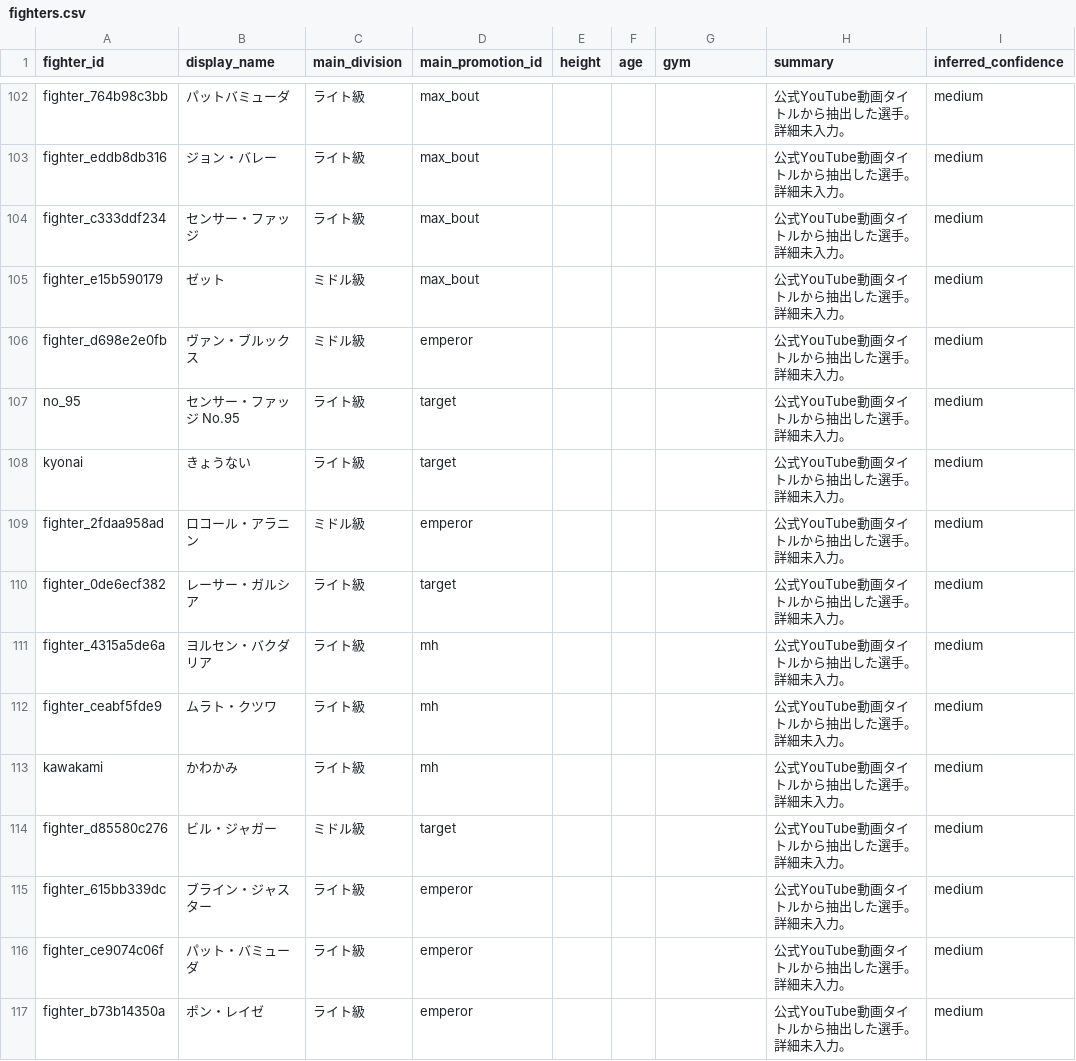
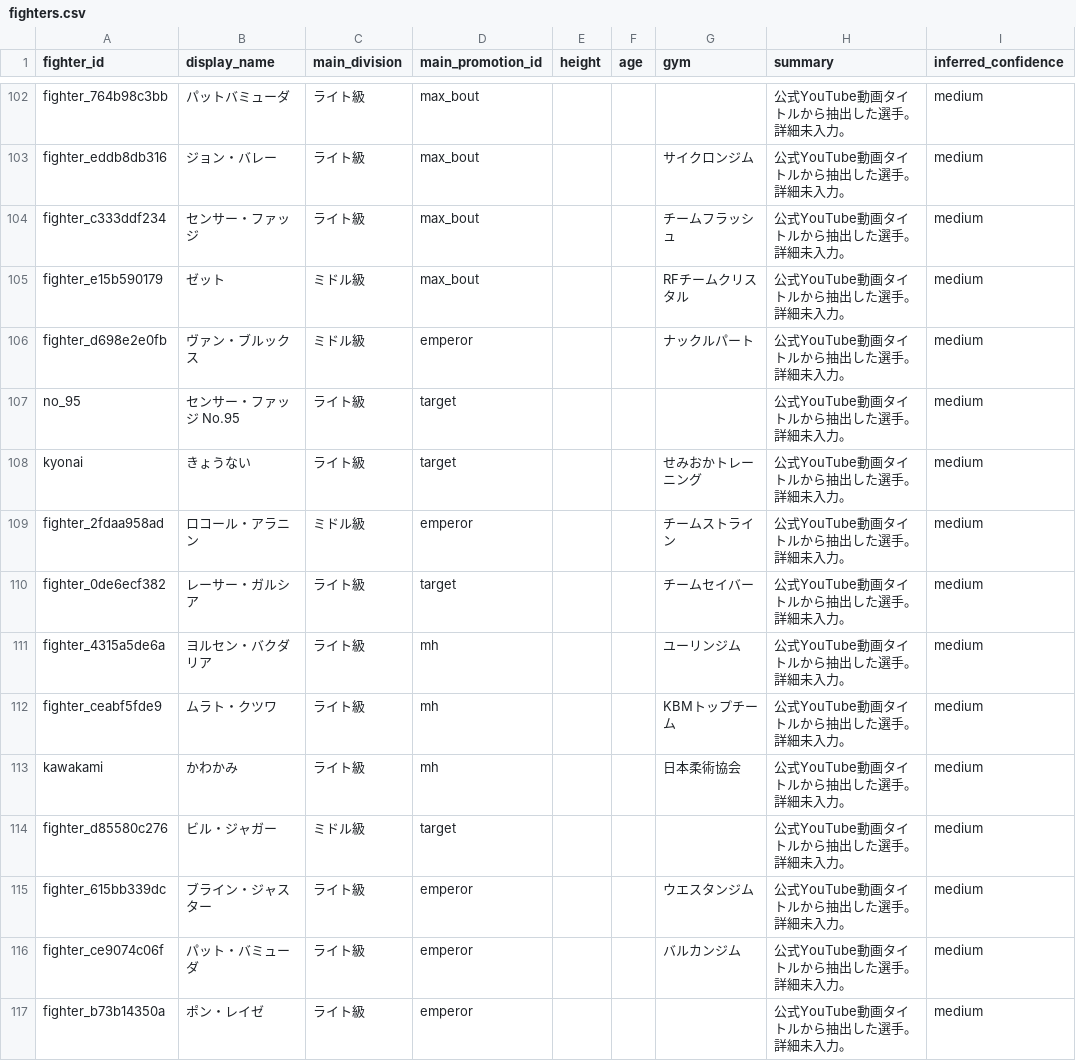
Before and after one commit to takano32/arakaku, a CSV file: data-src/fighters.csv, drawn as a sheet; only a part is shown, gaps mark what is left out; the diff covers the shown part only; the diff names each change by its address in the sheet, - before the commit and + after, or states it on an @@ line.

```diff
--- a/data-src/fighters.csv
+++ b/data-src/fighters.csv
-G103 (gym): (empty)
+G103 (gym): サイクロンジム
-G104 (gym): (empty)
+G104 (gym): チームフラッシュ
-G105 (gym): (empty)
+G105 (gym): RFチームクリスタル
-G106 (gym): (empty)
+G106 (gym): ナックルパート
-G108 (gym): (empty)
+G108 (gym): せみおかトレーニング
-G109 (gym): (empty)
+G109 (gym): チームストライン
-G110 (gym): (empty)
+G110 (gym): チームセイバー
-G111 (gym): (empty)
+G111 (gym): ユーリンジム
-G112 (gym): (empty)
+G112 (gym): KBMトップチーム
-G113 (gym): (empty)
+G113 (gym): 日本柔術協会
-G115 (gym): (empty)
+G115 (gym): ウエスタンジム
-G116 (gym): (empty)
+G116 (gym): バルカンジム
```
Also changed, not shown: 79 edited cells elsewhere in this file, data-src/title_reigns.csv.
